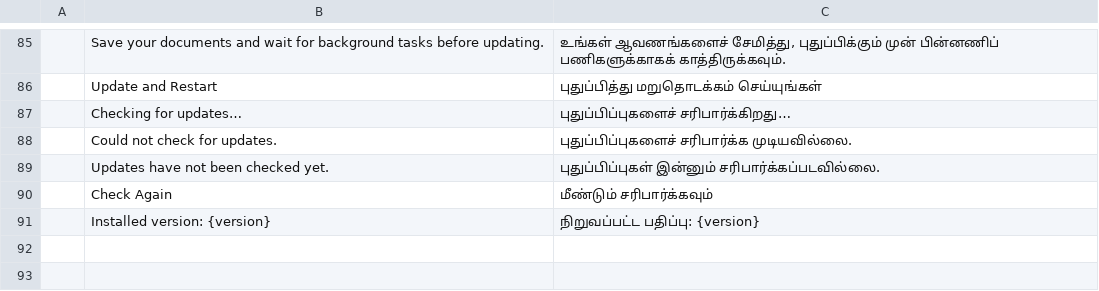
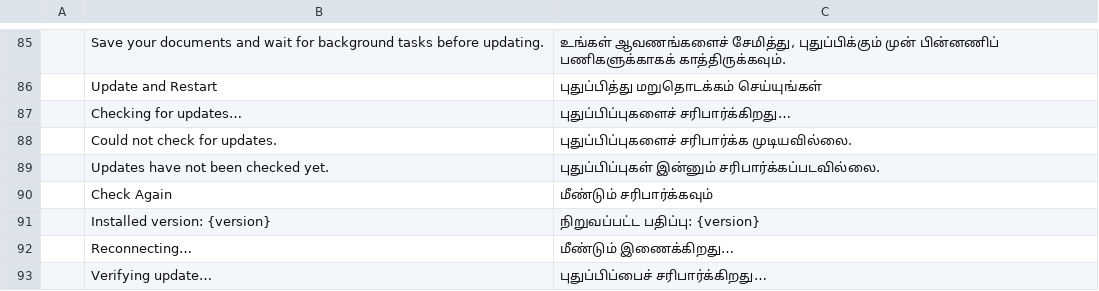
Before and after one commit to BLEZZ0102/photocraft-ai, a TSV file: crates/ui-egui/src/i18n/ai/ta.tsv, drawn as a sheet; only a part is shown, gaps mark what is left out.

```diff
--- a/crates/ui-egui/src/i18n/ai/ta.tsv
+++ b/crates/ui-egui/src/i18n/ai/ta.tsv
@@ -91 +91,3 @@
 	Installed version: {version}	நிறுவப்பட்ட பதிப்பு: {version}
+	Reconnecting…	மீண்டும் இணைக்கிறது…
+	Verifying update…	புதுப்பிப்பைச் சரிபார்க்கிறது…
```
Also changed, not shown: crates/ui-egui/src/i18n/ai/hi.tsv, crates/ui-egui/src/i18n/ai/ka.tsv, 37 other files.
